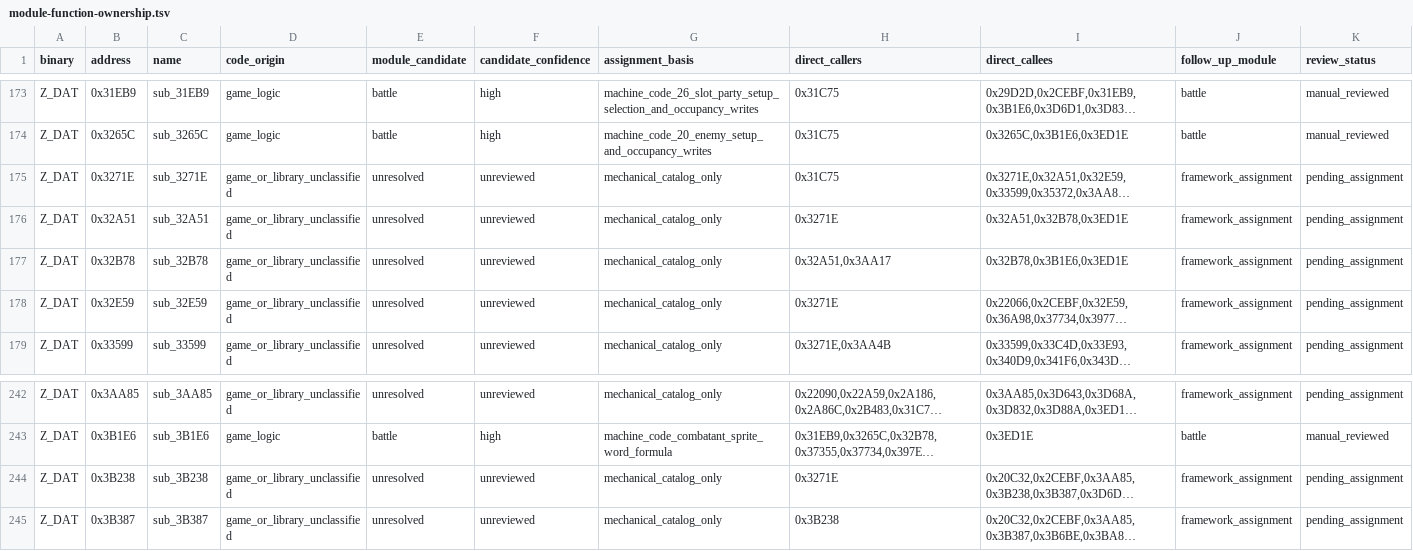
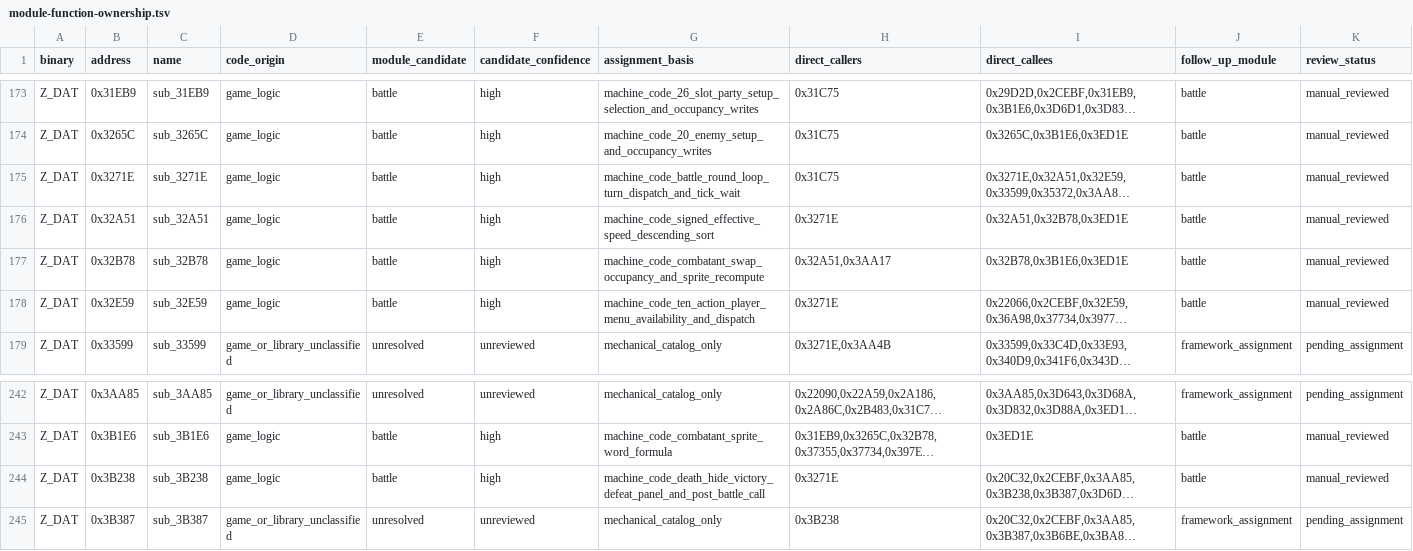
Before and after one commit to Ouroboros/OpenLegend, a TSV file: research/inventory/module-function-ownership.tsv, drawn as a sheet; only a part is shown, gaps mark what is left out; long unchanged cells end in …; the diff names each change by its address in the sheet, - before the commit and + after, or states it on an @@ line.

```diff
--- a/research/inventory/module-function-ownership.tsv
+++ b/research/inventory/module-function-ownership.tsv
-D175:D178 (code_origin): game_or_library_unclassified
+D175:D178 (code_origin): game_logic
-E175:E178 (module_candidate): unresolved
+E175:E178 (module_candidate): battle
-F175:F178 (candidate_confidence): unreviewed
+F175:F178 (candidate_confidence): high
-G175 (assignment_basis): mechanical_catalog_only
+G175 (assignment_basis): machine_code_battle_round_loop_turn_dispatch_and_tick_wait
-J175:J178 (follow_up_module): framework_assignment
+J175:J178 (follow_up_module): battle
-K175:K178 (review_status): pending_assignment
+K175:K178 (review_status): manual_reviewed
-G176 (assignment_basis): mechanical_catalog_only
+G176 (assignment_basis): machine_code_signed_effective_speed_descending_sort
-G177 (assignment_basis): mechanical_catalog_only
+G177 (assignment_basis): machine_code_combatant_swap_occupancy_and_sprite_recompute
-G178 (assignment_basis): mechanical_catalog_only
+G178 (assignment_basis): machine_code_ten_action_player_menu_availability_and_dispatch
-D244 (code_origin): game_or_library_unclassified
+D244 (code_origin): game_logic
-E244 (module_candidate): unresolved
+E244 (module_candidate): battle
-F244 (candidate_confidence): unreviewed
+F244 (candidate_confidence): high
-G244 (assignment_basis): mechanical_catalog_only
+G244 (assignment_basis): machine_code_death_hide_victory_defeat_panel_and_post_battle_call
-J244 (follow_up_module): framework_assignment
+J244 (follow_up_module): battle
-K244 (review_status): pending_assignment
+K244 (review_status): manual_reviewed
```
Also changed, not shown: research/inventory/battle-closure.tsv, 12 other files.
